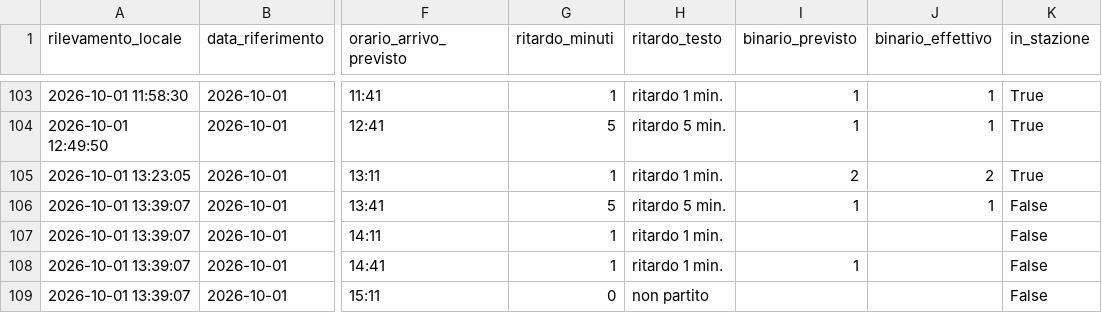
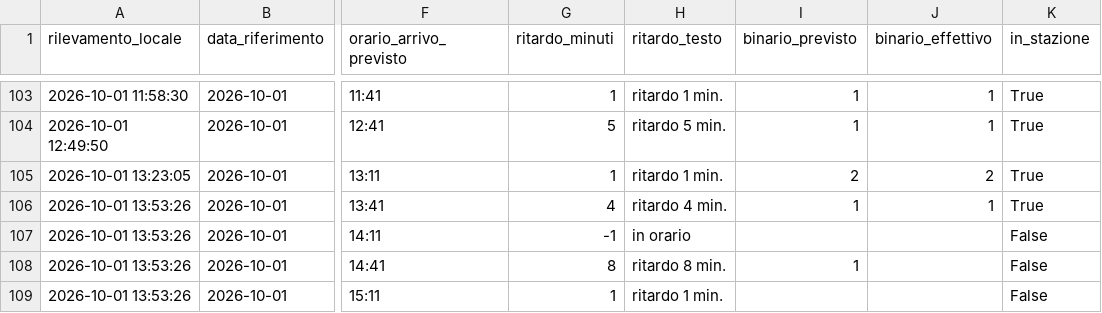
Before and after one commit to frapan2003-coder/Orari-arrivo-treni, a CSV file: data/raw_log.csv, drawn as a sheet; only a part is shown, gaps mark what is left out; the diff names each change by its address in the sheet, - before the commit and + after, or states it on an @@ line.

```diff
--- a/data/raw_log.csv
+++ b/data/raw_log.csv
-A106:A109 (rilevamento_locale): 2026-10-01 13:39:07
+A106:A109 (rilevamento_locale): 2026-10-01 13:53:26
-G106 (ritardo_minuti): 5
+G106 (ritardo_minuti): 4
-H106 (ritardo_testo): ritardo 5 min.
+H106 (ritardo_testo): ritardo 4 min.
-K106 (in_stazione): False
+K106 (in_stazione): True
-G107 (ritardo_minuti): 1
+G107 (ritardo_minuti): -1
-H107 (ritardo_testo): ritardo 1 min.
+H107 (ritardo_testo): in orario
-G108 (ritardo_minuti): 1
+G108 (ritardo_minuti): 8
-H108 (ritardo_testo): ritardo 1 min.
+H108 (ritardo_testo): ritardo 8 min.
-G109 (ritardo_minuti): 0
+G109 (ritardo_minuti): 1
-H109 (ritardo_testo): non partito
+H109 (ritardo_testo): ritardo 1 min.
```
